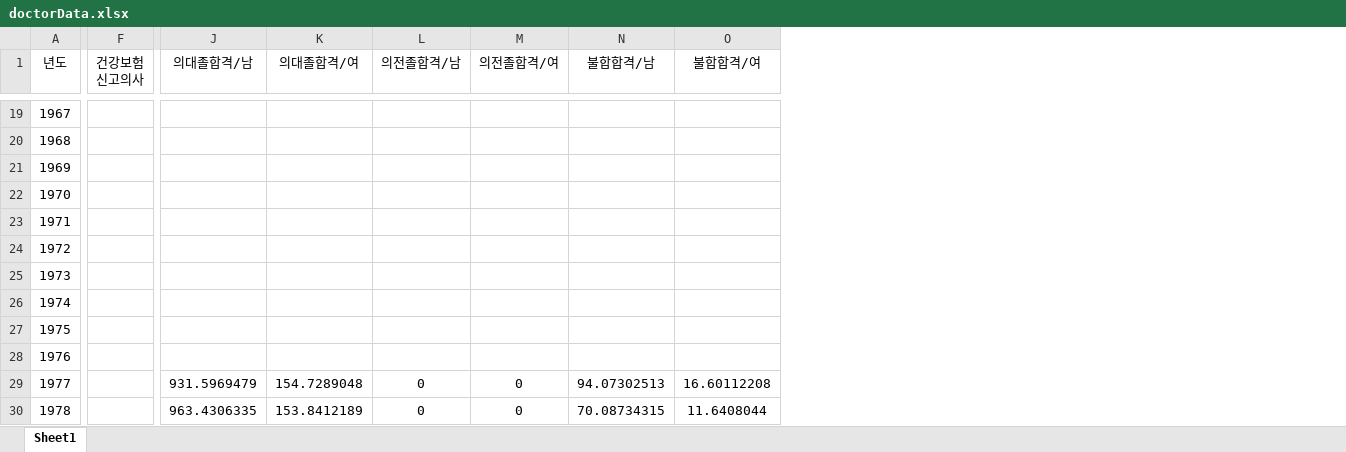
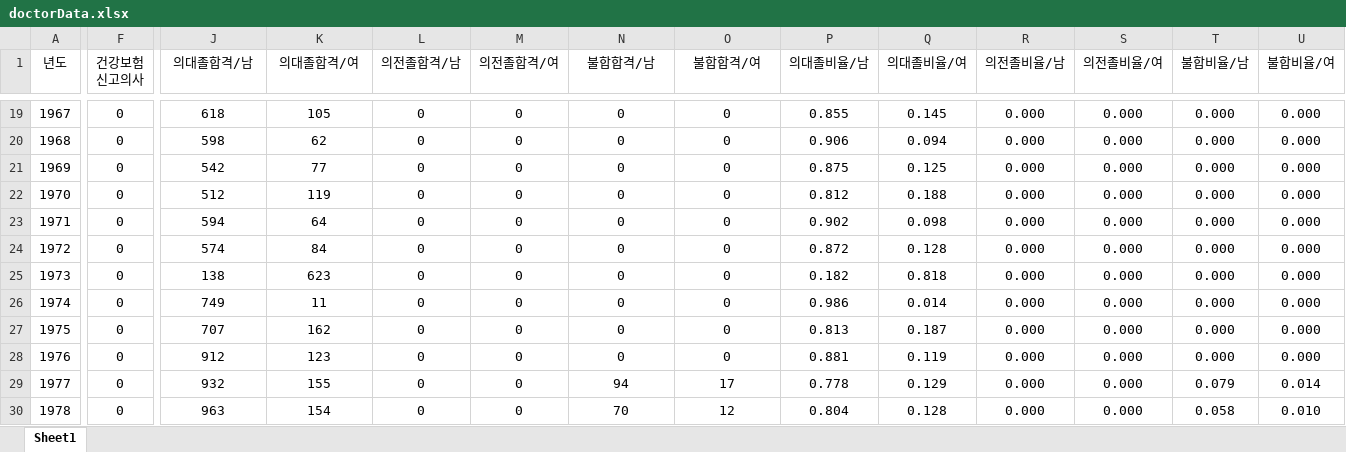
Before and after one commit to unsik-kim/IITPMainProject, an Excel workbook: data/doctorData.xlsx, sheet Sheet1, drawn as a sheet; only a part is shown, gaps mark what is left out; values as stored, in another font and other column widths than the file's, no borders; table styles not drawn; the diff covers the shown part only; the diff names each change by its address in the sheet, - before the commit and + after, or states it on an @@ line.

```diff
--- a/data/doctorData.xlsx (sheet Sheet1)
+++ b/data/doctorData.xlsx (sheet Sheet1)
+column P (의대졸비율/남), rows 19-30: 0.855 | 0.906 | 0.875 | 0.812 | 0.902 | 0.872 | 0.182 | 0.986 | 0.813 | 0.881 | 0.778 | 0.804
+column Q (의대졸비율/여), rows 19-30: 0.145 | 0.094 | 0.125 | 0.188 | 0.098 | 0.128 | 0.818 | 0.014 | 0.187 | 0.119 | 0.129 | 0.128
+column R (의전졸비율/남), rows 19-30: all 0.000
+column S (의전졸비율/여), rows 19-30: all 0.000
+column T (불합비율/남), rows 19-30: 0.000 | 0.000 | 0.000 | 0.000 | 0.000 | 0.000 | 0.000 | 0.000 | 0.000 | 0.000 | 0.079 | 0.058
+column U (불합비율/여), rows 19-30: 0.000 | 0.000 | 0.000 | 0.000 | 0.000 | 0.000 | 0.000 | 0.000 | 0.000 | 0.000 | 0.014 | 0.010
-F19:F30 (건강보험 신고의사): (empty)
+F19:F30 (건강보험 신고의사): 0
-J19 (의대졸합격/남): (empty)
+J19 (의대졸합격/남): 618
-K19 (의대졸합격/여): (empty)
+K19 (의대졸합격/여): 105
-L19:L28 (의전졸합격/남): (empty)
+L19:L28 (의전졸합격/남): 0
-M19:M28 (의전졸합격/여): (empty)
+M19:M28 (의전졸합격/여): 0
-N19:N28 (불합합격/남): (empty)
+N19:N28 (불합합격/남): 0
-O19:O28 (불합합격/여): (empty)
+O19:O28 (불합합격/여): 0
-J20 (의대졸합격/남): (empty)
+J20 (의대졸합격/남): 598
-K20 (의대졸합격/여): (empty)
+K20 (의대졸합격/여): 62
-J21 (의대졸합격/남): (empty)
+J21 (의대졸합격/남): 542
-K21 (의대졸합격/여): (empty)
+K21 (의대졸합격/여): 77
-J22 (의대졸합격/남): (empty)
+J22 (의대졸합격/남): 512
-K22 (의대졸합격/여): (empty)
+K22 (의대졸합격/여): 119
-J23 (의대졸합격/남): (empty)
+J23 (의대졸합격/남): 594
-K23 (의대졸합격/여): (empty)
+K23 (의대졸합격/여): 64
-J24 (의대졸합격/남): (empty)
+J24 (의대졸합격/남): 574
-K24 (의대졸합격/여): (empty)
+K24 (의대졸합격/여): 84
-J25 (의대졸합격/남): (empty)
+J25 (의대졸합격/남): 138
-K25 (의대졸합격/여): (empty)
+K25 (의대졸합격/여): 623
-J26 (의대졸합격/남): (empty)
+J26 (의대졸합격/남): 749
-K26 (의대졸합격/여): (empty)
+K26 (의대졸합격/여): 11
-J27 (의대졸합격/남): (empty)
+J27 (의대졸합격/남): 707
-K27 (의대졸합격/여): (empty)
+K27 (의대졸합격/여): 162
-J28 (의대졸합격/남): (empty)
+J28 (의대졸합격/남): 912
-K28 (의대졸합격/여): (empty)
+K28 (의대졸합격/여): 123
-J29 (의대졸합격/남): 931.5969479
+J29 (의대졸합격/남): 932
-K29 (의대졸합격/여): 154.7289048
+K29 (의대졸합격/여): 155
-N29 (불합합격/남): 94.07302513
+N29 (불합합격/남): 94
-O29 (불합합격/여): 16.60112208
+O29 (불합합격/여): 17
-J30 (의대졸합격/남): 963.4306335
+J30 (의대졸합격/남): 963
-K30 (의대졸합격/여): 153.8412189
+K30 (의대졸합격/여): 154
-N30 (불합합격/남): 70.08734315
+N30 (불합합격/남): 70
-O30 (불합합격/여): 11.6408044
+O30 (불합합격/여): 12
```
Also changed, not shown: 791 edited cells and cell formats elsewhere in this sheet, data/남성사망률추이.xlsx, data/여성사망률추이.xlsx, 22 other files.
